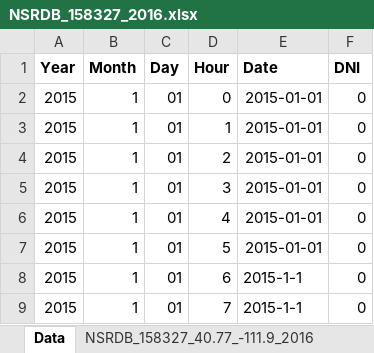
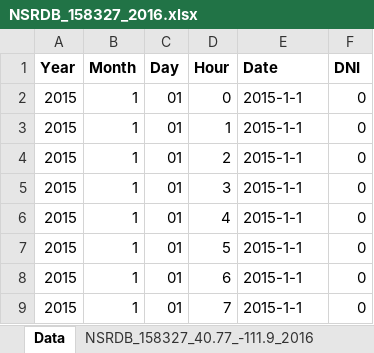
Before and after one commit to apalom/PGIA-Model, an Excel workbook: model/data/NSRDB_158327_2016.xlsx, sheet Data, drawn as a sheet; only a part is shown; values as stored, in another font and other column widths than the file's, no borders; the diff names each change by its address in the sheet, - before the commit and + after, or states it on an @@ line.

```diff
--- a/model/data/NSRDB_158327_2016.xlsx (sheet Data)
+++ b/model/data/NSRDB_158327_2016.xlsx (sheet Data)
-E2:E7 (Date): 2015-01-01
+E2:E7 (Date): 2015-1-1
```
Also changed, not shown: 1 other file.
